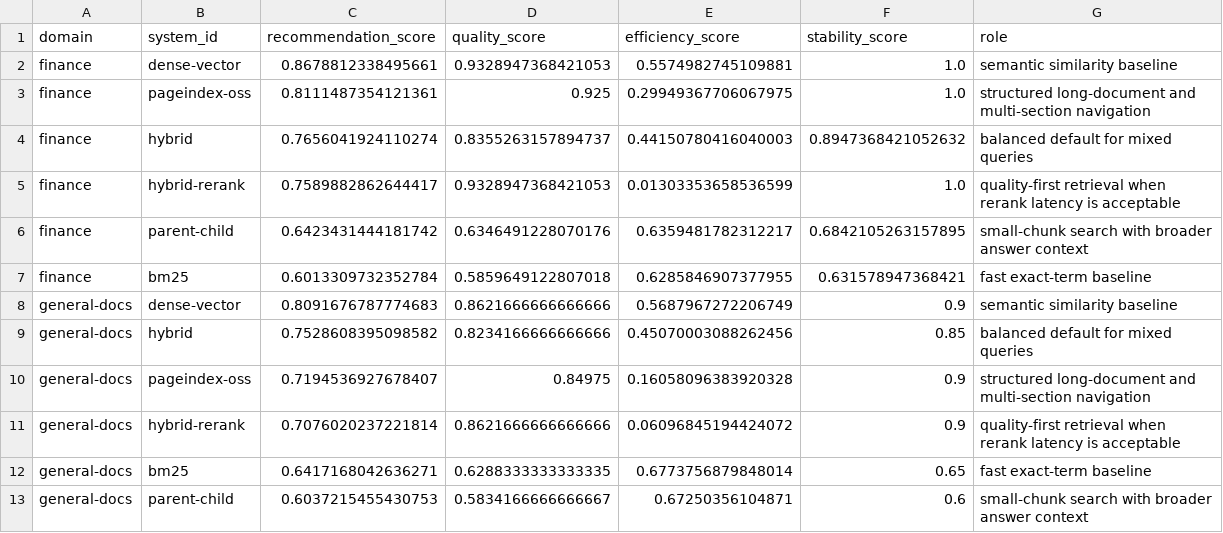
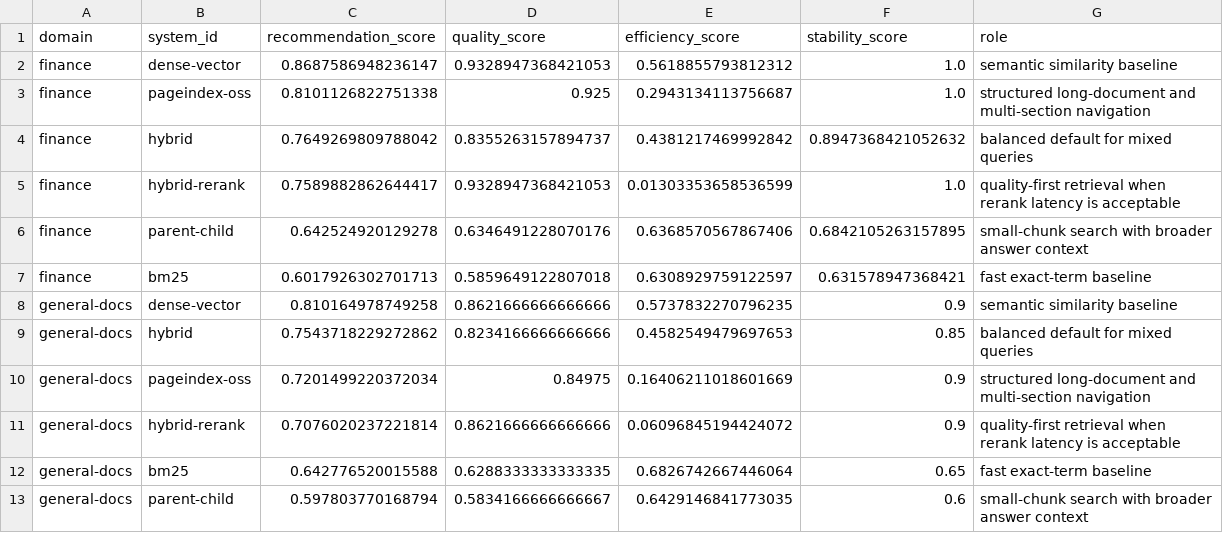
Before and after one commit to haxlys/rag-benchmark, a CSV file: results/recommendations.csv, drawn as a sheet.

```diff
--- a/results/recommendations.csv
+++ b/results/recommendations.csv
@@ -1,13 +1,13 @@
 domain,system_id,recommendation_score,quality_score,efficiency_score,stability_score,role
-finance,dense-vector,0.8678812338495661,0.9328947368421053,0.5574982745109881,1.0,semantic similarity baseline
-finance,pageindex-oss,0.8111487354121361,0.925,0.29949367706067975,1.0,structured long-document and multi-section navigation
-finance,hybrid,0.7656041924110274,0.8355263157894737,0.44150780416040003,0.8947368421052632,balanced default for mixed queries
+finance,dense-vector,0.8687586948236147,0.9328947368421053,0.5618855793812312,1.0,semantic similarity baseline
+finance,pageindex-oss,0.8101126822751338,0.925,0.2943134113756687,1.0,structured long-document and multi-section navigation
+finance,hybrid,0.7649269809788042,0.8355263157894737,0.4381217469992842,0.8947368421052632,balanced default for mixed queries
 finance,hybrid-rerank,0.7589882862644417,0.9328947368421053,0.01303353658536599,1.0,quality-first retrieval when rerank latency is acceptable
-finance,parent-child,0.6423431444181742,0.6346491228070176,0.6359481782312217,0.6842105263157895,small-chunk search with broader answer context
-finance,bm25,0.6013309732352784,0.5859649122807018,0.6285846907377955,0.631578947368421,fast exact-term baseline
-general-docs,dense-vector,0.8091676787774683,0.8621666666666666,0.5687967272206749,0.9,semantic similarity baseline
-general-docs,hybrid,0.7528608395098582,0.8234166666666666,0.45070003088262456,0.85,balanced default for mixed queries
-general-docs,pageindex-oss,0.7194536927678407,0.84975,0.16058096383920328,0.9,structured long-document and multi-section navigation
+finance,parent-child,0.642524920129278,0.6346491228070176,0.6368570567867406,0.6842105263157895,small-chunk search with broader answer context
+finance,bm25,0.6017926302701713,0.5859649122807018,0.6308929759122597,0.631578947368421,fast exact-term baseline
+general-docs,dense-vector,0.810164978749258,0.8621666666666666,0.5737832270796235,0.9,semantic similarity baseline
+general-docs,hybrid,0.7543718229272862,0.8234166666666666,0.4582549479697653,0.85,balanced default for mixed queries
+general-docs,pageindex-oss,0.7201499220372034,0.84975,0.16406211018601669,0.9,structured long-document and multi-section navigation
 general-docs,hybrid-rerank,0.7076020237221814,0.8621666666666666,0.06096845194424072,0.9,quality-first retrieval when rerank latency is acceptable
-general-docs,bm25,0.6417168042636271,0.6288333333333335,0.6773756879848014,0.65,fast exact-term baseline
-general-docs,parent-child,0.6037215455430753,0.5834166666666667,0.67250356104871,0.6,small-chunk search with broader answer context
+general-docs,bm25,0.642776520015588,0.6288333333333335,0.6826742667446064,0.65,fast exact-term baseline
+general-docs,parent-child,0.597803770168794,0.5834166666666667,0.6429146841773035,0.6,small-chunk search with broader answer context
```
Also changed, not shown: results/results.csv, results/summary.csv, 10 other files.
